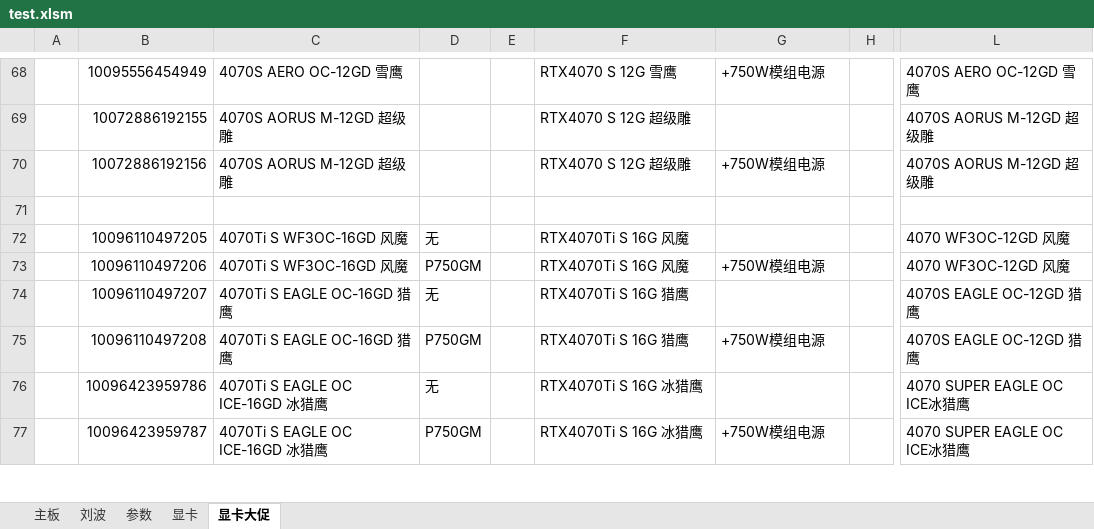
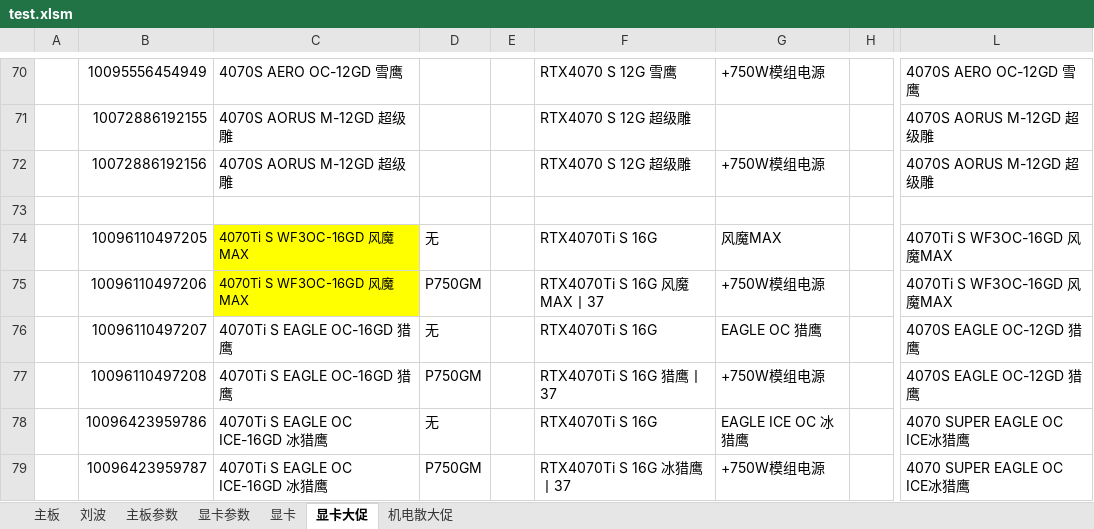
Before and after one commit to irx999/ps_of_py, an Excel workbook: test.xlsm, sheet 显卡大促, drawn as a sheet; only a part is shown, gaps mark what is left out; values as stored, in another font and other column widths than the file's, no borders; charts and pictures and table styles not drawn; addresses are those after the commit; the diff covers the shown part only; the diff names each change by its address in the sheet, - before the commit and + after, or states it on an @@ line.

```diff
--- a/test.xlsm (sheet 显卡大促)
+++ b/test.xlsm (sheet 显卡大促)
-sheet tab: 参数
+sheet tab: 主板参数
+sheet tab: 显卡参数
+sheet tab: 机电散大促
-C74:C75: 4070Ti S WF3OC-16GD 风魔
+C74:C75: 4070Ti S WF3OC-16GD 风魔MAX
-C74:C75 fill: none
+C74:C75 fill: #FFFF00, text size: smaller
-F74: RTX4070Ti S 16G 风魔
+F74: RTX4070Ti S 16G
-G74: (empty)
+G74: 风魔MAX
-L74:L75: 4070 WF3OC-12GD 风魔
+L74:L75: 4070Ti S WF3OC-16GD 风魔MAX
-F75: RTX4070Ti S 16G 风魔
+F75: RTX4070Ti S 16G 风魔MAX丨37
-F76: RTX4070Ti S 16G 猎鹰
+F76: RTX4070Ti S 16G
-G76: (empty)
+G76: EAGLE OC 猎鹰
-F77: RTX4070Ti S 16G 猎鹰
+F77: RTX4070Ti S 16G 猎鹰丨37
-F78: RTX4070Ti S 16G 冰猎鹰
+F78: RTX4070Ti S 16G
-G78: (empty)
+G78: EAGLE ICE OC 冰猎鹰
-F79: RTX4070Ti S 16G 冰猎鹰
+F79: RTX4070Ti S 16G 冰猎鹰丨37
```
Also changed, not shown: 5 added rows, 25 edited cells and cell formats elsewhere in this sheet, sheet 主板, sheet 主板参数, sheet 显卡, charts or pictures, 2 other files.
